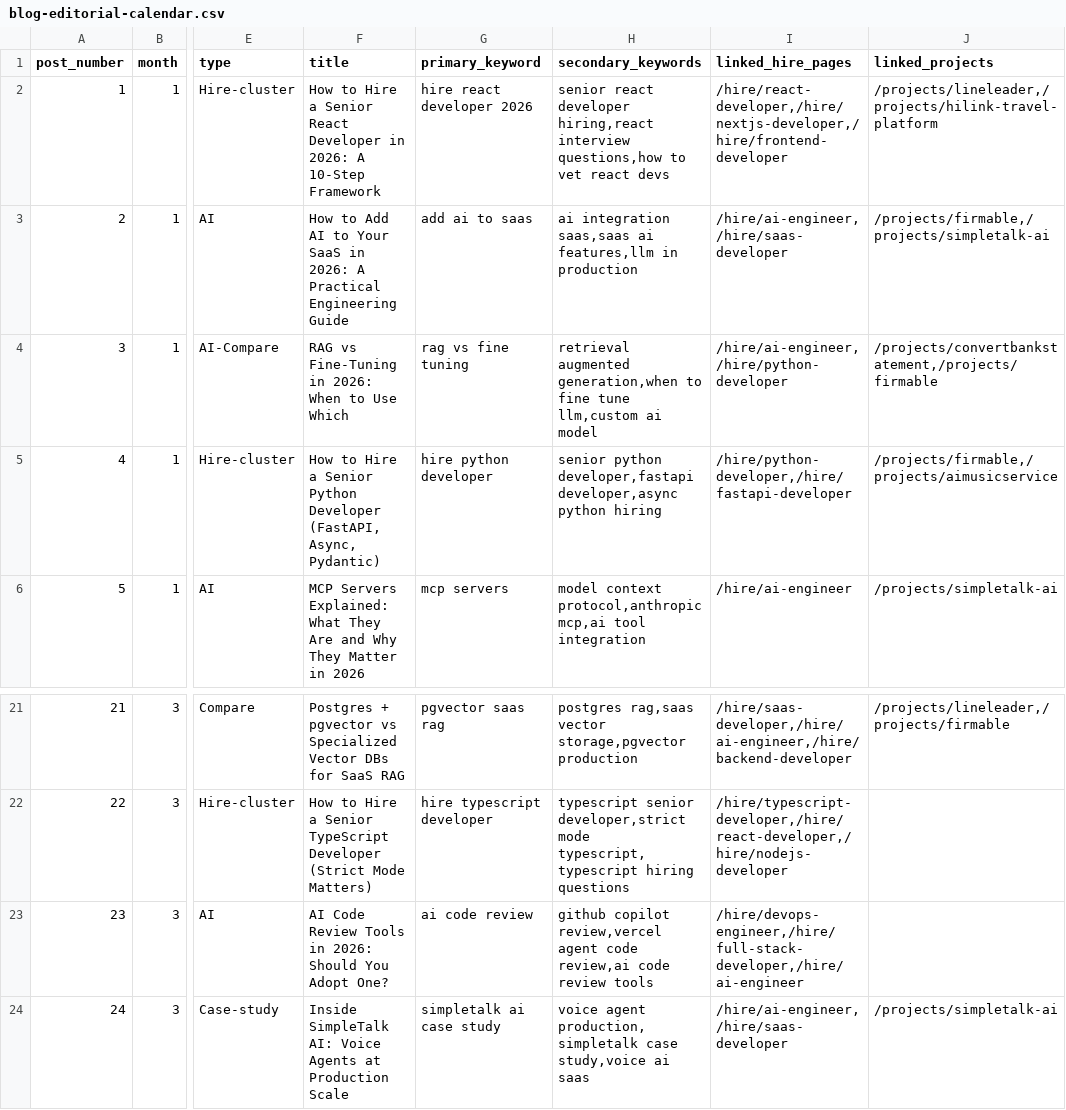
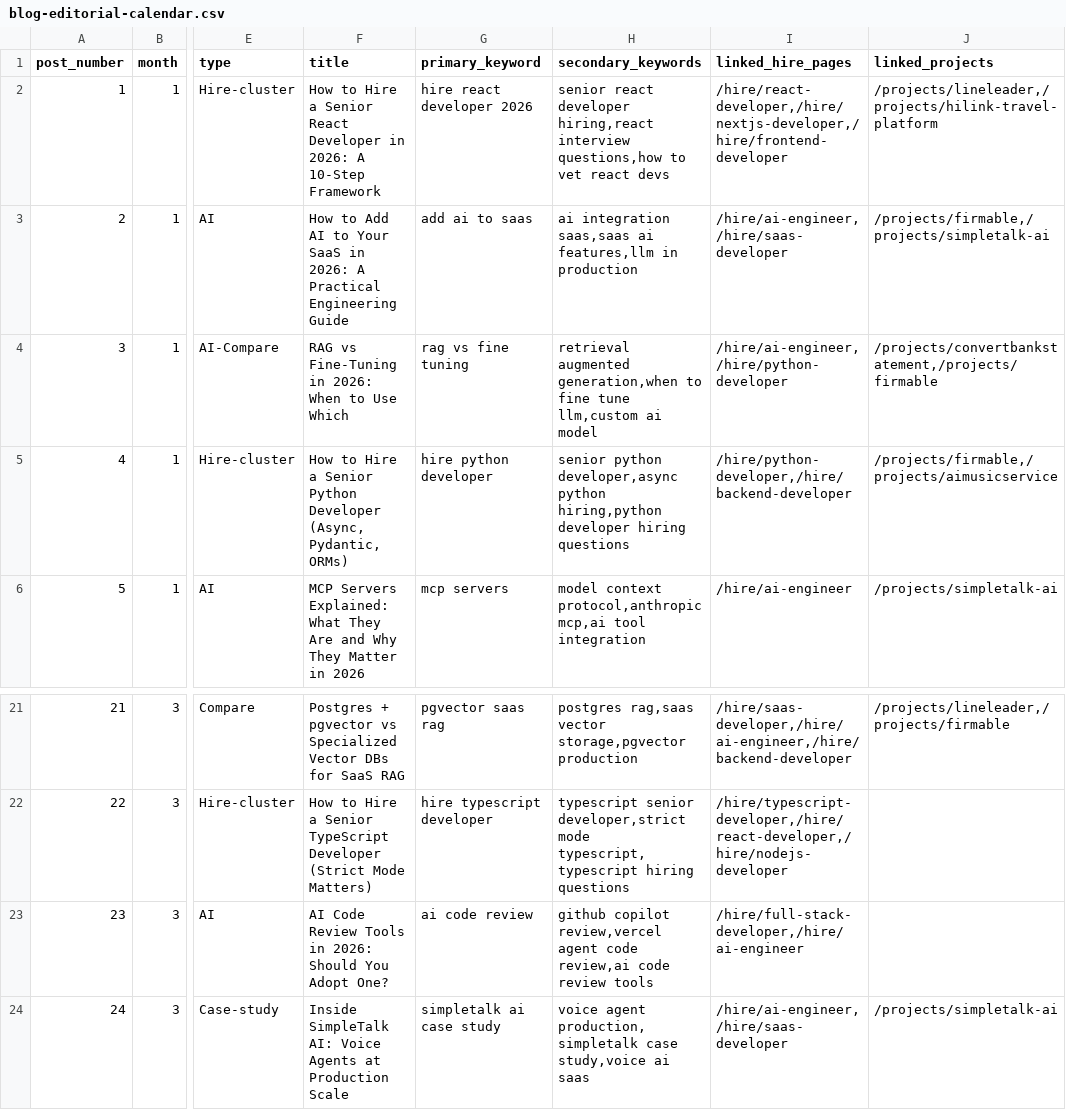
Before and after one commit to MunRish21/significa.co, a CSV file: docs/blog-editorial-calendar.csv, drawn as a sheet; only a part is shown, gaps mark what is left out; the diff names each change by its address in the sheet, - before the commit and + after, or states it on an @@ line.

```diff
--- a/docs/blog-editorial-calendar.csv
+++ b/docs/blog-editorial-calendar.csv
-F5 (title): …Python Developer (FastAPI, Async, Pydantic)
+F5 (title): …Python Developer (Async, Pydantic, ORMs)
-H5 (secondary_keywords): senior python developer,fastapi developer,async python hiring
+H5 (secondary_keywords): senior python developer,async python hiring,python developer hiring questions
-I5 (linked_hire_pages): /hire/python-developer,/hire/fastapi-developer
+I5 (linked_hire_pages): /hire/python-developer,/hire/backend-developer
-I23 (linked_hire_pages): /hire/devops-engineer,/hire/full-stack-developer,/hire/ai-engineer
+I23 (linked_hire_pages): /hire/full-stack-developer,/hire/ai-engineer
```
Also changed, not shown: 3 other files.
